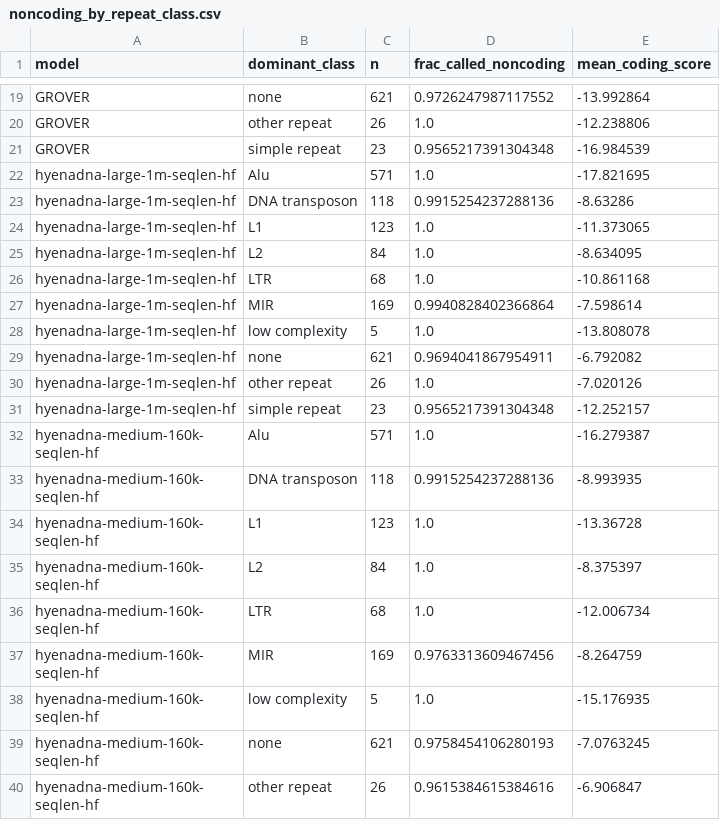
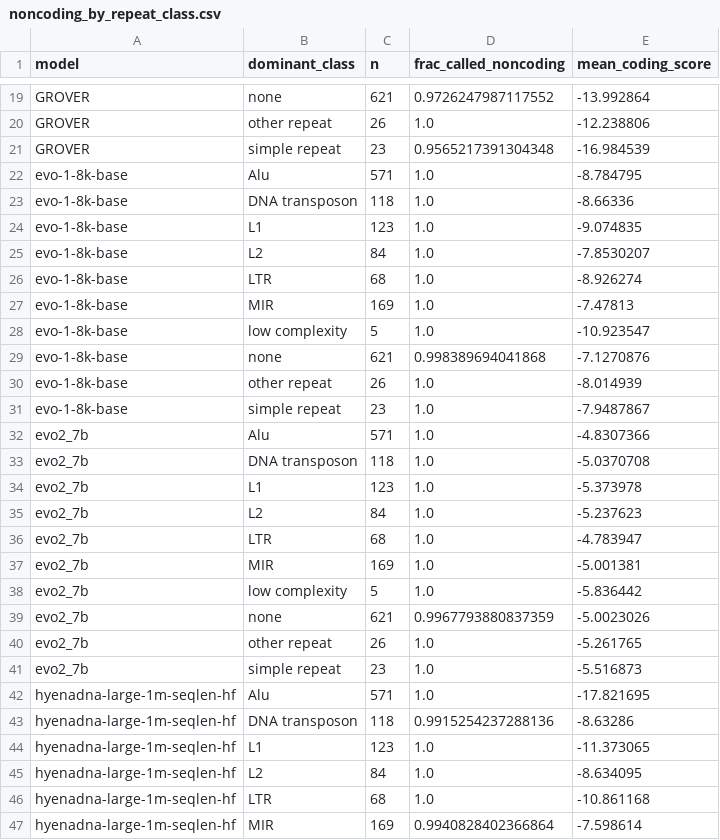
Before and after one commit to Rajeeva-IITM/gLM-eval, a CSV file: Model Evaluation/Coding-Noncoding/Embedding-Patterns/results/full/cds_vs_intron/noncoding_by_repeat_class.csv, drawn as a sheet; only a part is shown, gaps mark what is left out; the shorter side is filled out with more unchanged rows.

```diff
--- a/Model Evaluation/Coding-Noncoding/Embedding-Patterns/results/full/cds_vs_intron/noncoding_by_repeat_class.csv
+++ b/Model Evaluation/Coding-Noncoding/Embedding-Patterns/results/full/cds_vs_intron/noncoding_by_repeat_class.csv
@@ -21,2 +21,22 @@ GROVER,other repeat,26,1.0,-12.238806
 GROVER,simple repeat,23,0.9565217391304348,-16.984539
+evo-1-8k-base,Alu,571,1.0,-8.784795
+evo-1-8k-base,DNA transposon,118,1.0,-8.66336
+evo-1-8k-base,L1,123,1.0,-9.074835
+evo-1-8k-base,L2,84,1.0,-7.8530207
+evo-1-8k-base,LTR,68,1.0,-8.926274
+evo-1-8k-base,MIR,169,1.0,-7.47813
+evo-1-8k-base,low complexity,5,1.0,-10.923547
+evo-1-8k-base,none,621,0.998389694041868,-7.1270876
+evo-1-8k-base,other repeat,26,1.0,-8.014939
+evo-1-8k-base,simple repeat,23,1.0,-7.9487867
+evo2_7b,Alu,571,1.0,-4.8307366
+evo2_7b,DNA transposon,118,1.0,-5.0370708
+evo2_7b,L1,123,1.0,-5.373978
+evo2_7b,L2,84,1.0,-5.237623
+evo2_7b,LTR,68,1.0,-4.783947
+evo2_7b,MIR,169,1.0,-5.001381
+evo2_7b,low complexity,5,1.0,-5.836442
+evo2_7b,none,621,0.9967793880837359,-5.0023026
+evo2_7b,other repeat,26,1.0,-5.261765
+evo2_7b,simple repeat,23,1.0,-5.516873
 hyenadna-large-1m-seqlen-hf,Alu,571,1.0,-17.821695
```
Also changed, not shown: Model Evaluation/Coding-Noncoding/Embedding-Patterns/results/full/cds_vs_intergenic/noncoding_by_repeat_class.csv, Model Evaluation/Coding-Noncoding/Embedding-Patterns/results/full/cds_vs_intergenic/noncoding_feature_correlations.csv, 55 other files.
